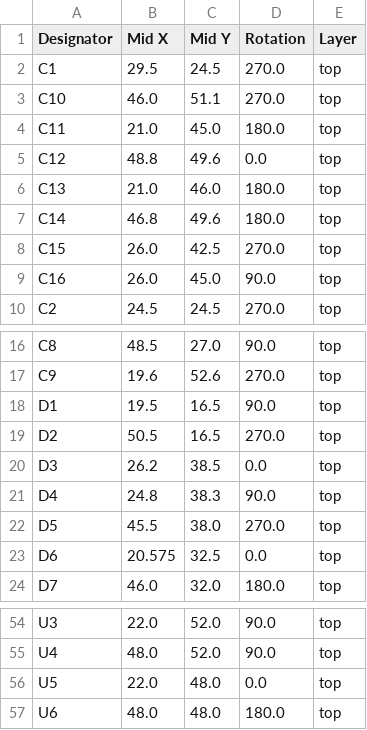
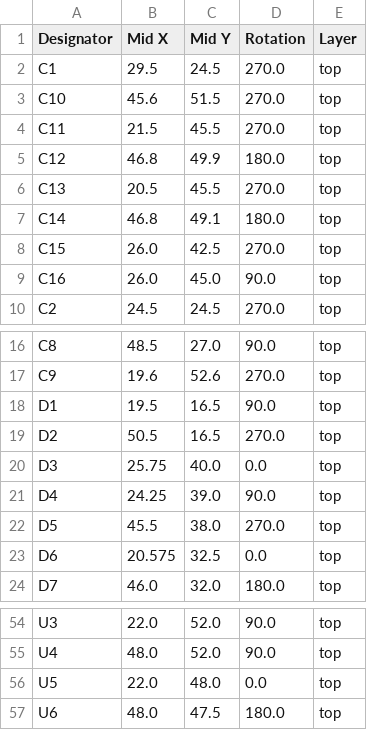
Before and after one commit to revk/ESP32-IronMan, a CSV file: PCB/IronMan/production/positions.csv, drawn as a sheet; only a part is shown, gaps mark what is left out.

```diff
--- a/PCB/IronMan/production/positions.csv
+++ b/PCB/IronMan/production/positions.csv
@@ -2,7 +2,7 @@
 C1,29.5,24.5,270.0,top
-C10,46.0,51.1,270.0,top
-C11,21.0,45.0,180.0,top
-C12,48.8,49.6,0.0,top
-C13,21.0,46.0,180.0,top
-C14,46.8,49.6,180.0,top
+C10,45.6,51.5,270.0,top
+C11,21.5,45.5,270.0,top
+C12,46.8,49.9,180.0,top
+C13,20.5,45.5,270.0,top
+C14,46.8,49.1,180.0,top
 C15,26.0,42.5,270.0,top
@@ -19,4 +19,4 @@ D1,19.5,16.5,90.0,top
 D2,50.5,16.5,270.0,top
-D3,26.2,38.5,0.0,top
-D4,24.8,38.3,90.0,top
+D3,25.75,40.0,0.0,top
+D4,24.25,39.0,90.0,top
 D5,45.5,38.0,270.0,top
@@ -56,2 +56,2 @@ U4,48.0,52.0,90.0,top
 U5,22.0,48.0,0.0,top
-U6,48.0,48.0,180.0,top
+U6,48.0,47.5,180.0,top
```
Also changed, not shown: PCB/IronMan/production/bom.csv, 6 other files.
